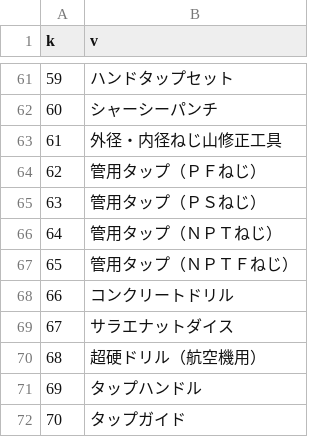
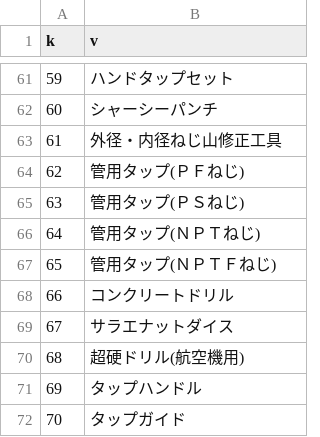
Before and after one commit to aotaerika/aiapp, a CSV file: idx2category.csv, drawn as a sheet; only a part is shown, gaps mark what is left out; the diff covers the shown part only.

```diff
--- a/idx2category.csv
+++ b/idx2category.csv
@@ -63,9 +63,9 @@ k,v
 61,外径・内径ねじ山修正工具
-62,管用タップ（ＰＦねじ）
-63,管用タップ（ＰＳねじ）
-64,管用タップ（ＮＰＴねじ）
-65,管用タップ（ＮＰＴＦねじ）
+62,管用タップ(ＰＦねじ)
+63,管用タップ(ＰＳねじ)
+64,管用タップ(ＮＰＴねじ)
+65,管用タップ(ＮＰＴＦねじ)
 66,コンクリートドリル
 67,サラエナットダイス
-68,超硬ドリル（航空機用）
+68,超硬ドリル(航空機用)
 69,タップハンドル
```
Also changed, not shown: 13 edited cells elsewhere in this file, 16 other files.
